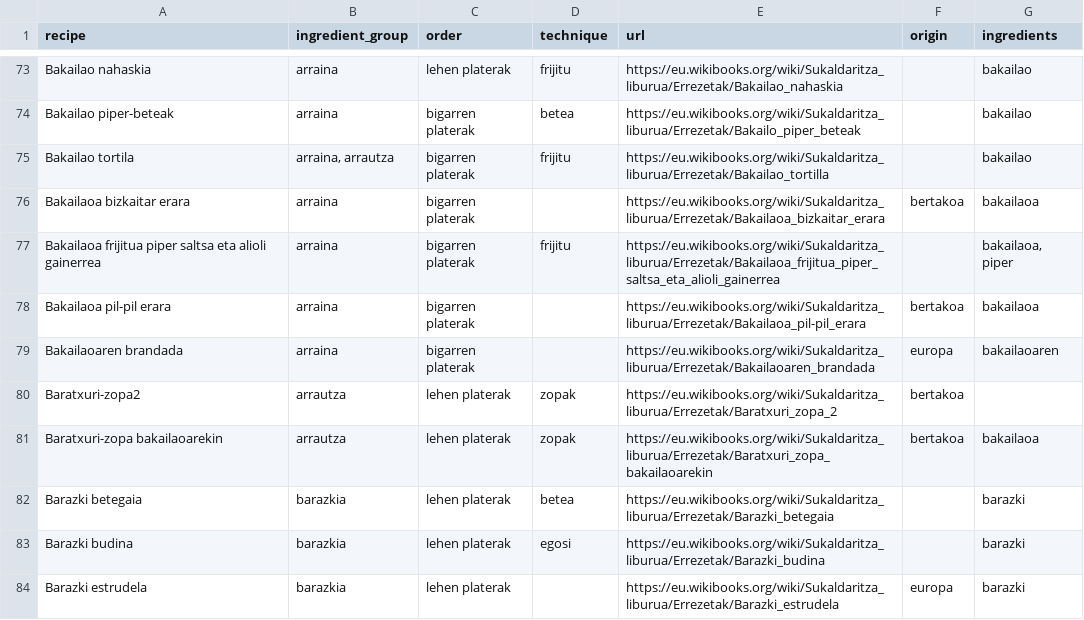
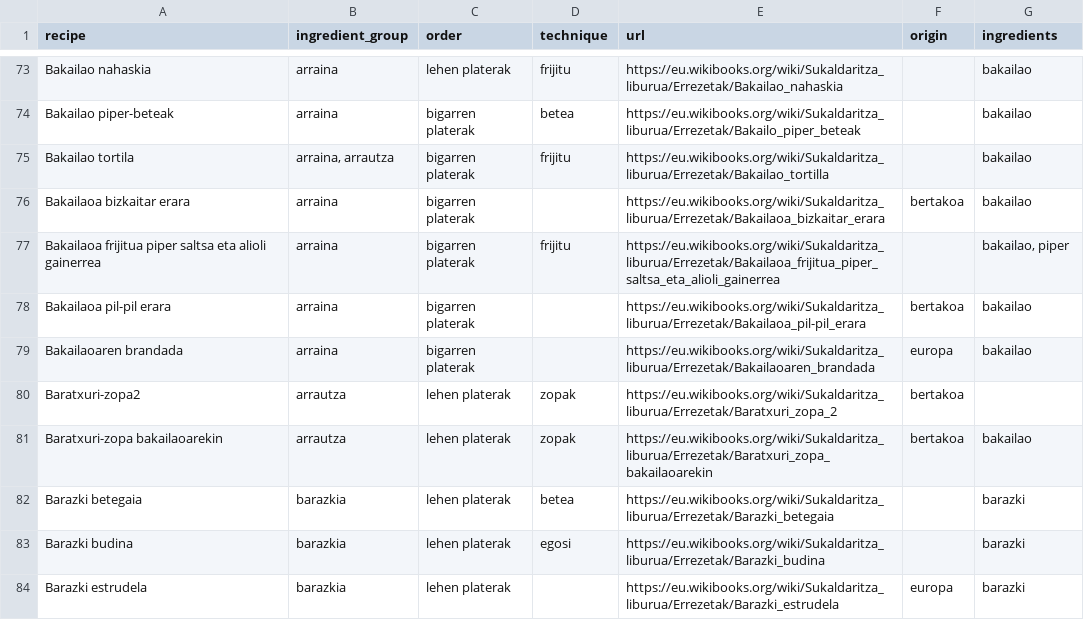
Before and after one commit to HaizeaRL/BASQUE_RECIPE_RAG_PROTOTYPE, a CSV file: data/recipes.csv, drawn as a sheet; only a part is shown, gaps mark what is left out; the diff covers the shown part only.

```diff
--- a/data/recipes.csv
+++ b/data/recipes.csv
@@ -75,8 +75,8 @@ Bakailao piper-beteak;arraina;bigarren platerak;betea;https://eu.wikibooks.org/w
 Bakailao tortila;arraina, arrautza;bigarren platerak;frijitu;https://eu.wikibooks.org/wiki/Sukaldaritza_liburua/Errezetak/Bakailao_tortilla;;bakailao
-Bakailaoa bizkaitar erara;arraina;bigarren platerak;;https://eu.wikibooks.org/wiki/Sukaldaritza_liburua/Errezetak/Bakailaoa_bizkaitar_erara;bertakoa;bakailaoa
-Bakailaoa frijitua piper saltsa eta alioli gainerrea;arraina;bigarren platerak;frijitu;https://eu.wikibooks.org/wiki/Sukaldaritza_liburua/Errezetak/Bakailaoa_frijitua_piper_saltsa_eta_alioli_gainerrea;;bakailaoa, piper
-Bakailaoa pil-pil erara;arraina;bigarren platerak;;https://eu.wikibooks.org/wiki/Sukaldaritza_liburua/Errezetak/Bakailaoa_pil-pil_erara;bertakoa;bakailaoa
-Bakailaoaren brandada;arraina;bigarren platerak;;https://eu.wikibooks.org/wiki/Sukaldaritza_liburua/Errezetak/Bakailaoaren_brandada;europa;bakailaoaren
+Bakailaoa bizkaitar erara;arraina;bigarren platerak;;https://eu.wikibooks.org/wiki/Sukaldaritza_liburua/Errezetak/Bakailaoa_bizkaitar_erara;bertakoa;bakailao
+Bakailaoa frijitua piper saltsa eta alioli gainerrea;arraina;bigarren platerak;frijitu;https://eu.wikibooks.org/wiki/Sukaldaritza_liburua/Errezetak/Bakailaoa_frijitua_piper_saltsa_eta_alioli_gainerrea;;bakailao, piper
+Bakailaoa pil-pil erara;arraina;bigarren platerak;;https://eu.wikibooks.org/wiki/Sukaldaritza_liburua/Errezetak/Bakailaoa_pil-pil_erara;bertakoa;bakailao
+Bakailaoaren brandada;arraina;bigarren platerak;;https://eu.wikibooks.org/wiki/Sukaldaritza_liburua/Errezetak/Bakailaoaren_brandada;europa;bakailao
 Baratxuri-zopa2;arrautza;lehen platerak;zopak;https://eu.wikibooks.org/wiki/Sukaldaritza_liburua/Errezetak/Baratxuri_zopa_2;bertakoa;
-Baratxuri-zopa bakailaoarekin;arrautza;lehen platerak;zopak;https://eu.wikibooks.org/wiki/Sukaldaritza_liburua/Errezetak/Baratxuri_zopa_bakailaoarekin;bertakoa;bakailaoa
+Baratxuri-zopa bakailaoarekin;arrautza;lehen platerak;zopak;https://eu.wikibooks.org/wiki/Sukaldaritza_liburua/Errezetak/Baratxuri_zopa_bakailaoarekin;bertakoa;bakailao
 Barazki betegaia;barazkia;lehen platerak;betea;https://eu.wikibooks.org/wiki/Sukaldaritza_liburua/Errezetak/Barazki_betegaia;;barazki
```
Also changed, not shown: 39 edited cells elsewhere in this file, 8 other files.
